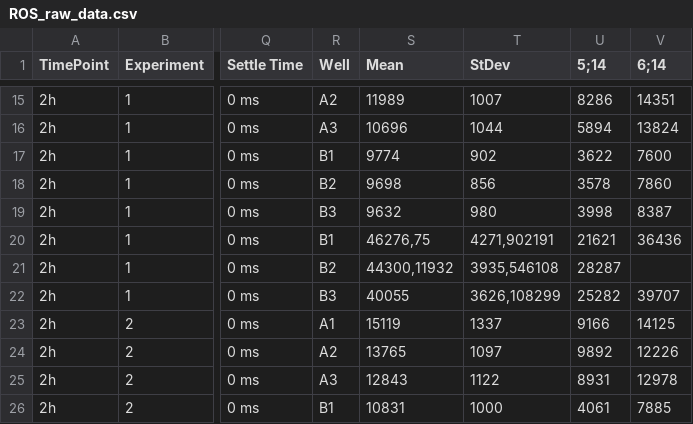
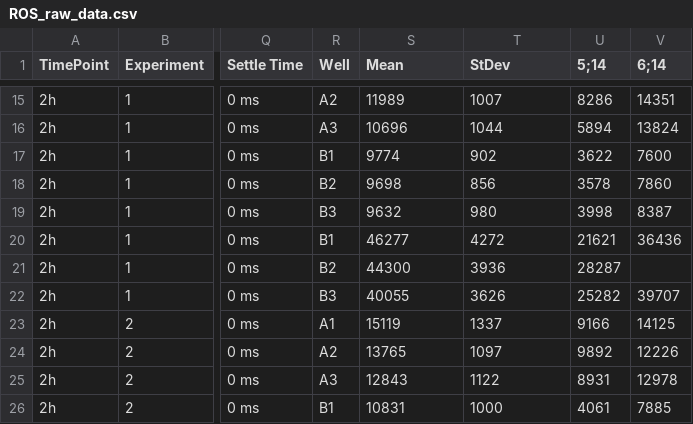
Before and after one commit to SFB-ELAINE/SI_Short_Stim_MG63, a CSV file: data/ROS_raw_data.csv, drawn as a sheet; only a part is shown, gaps mark what is left out; the diff names each change by its address in the sheet, - before the commit and + after, or states it on an @@ line.

Commit message:
typos in raw data

```diff
--- a/data/ROS_raw_data.csv
+++ b/data/ROS_raw_data.csv
-S20 (Mean): 46276,75
+S20 (Mean): 46277
-T20 (StDev): 4271,902191
+T20 (StDev): 4272
-S21 (Mean): 44300,11932
+S21 (Mean): 44300
-T21 (StDev): 3935,546108
+T21 (StDev): 3936
-T22 (StDev): 3626,108299
+T22 (StDev): 3626
```
